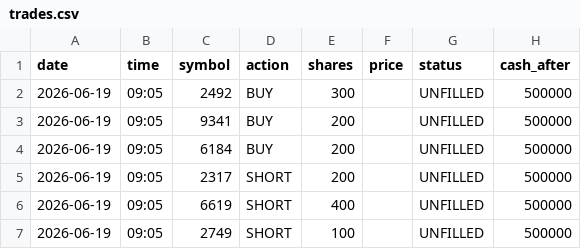
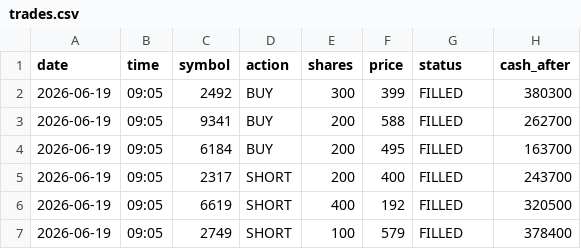
Before and after one commit to dmkn013/kabu, a CSV file: data/runs/run_001/trades.csv, drawn as a sheet.

```diff
--- a/data/runs/run_001/trades.csv
+++ b/data/runs/run_001/trades.csv
@@ -1,7 +1,7 @@
 date,time,symbol,action,shares,price,status,cash_after
-2026-06-19,09:05,2492,BUY,300,,UNFILLED,500000
-2026-06-19,09:05,9341,BUY,200,,UNFILLED,500000
-2026-06-19,09:05,6184,BUY,200,,UNFILLED,500000
-2026-06-19,09:05,2317,SHORT,200,,UNFILLED,500000
-2026-06-19,09:05,6619,SHORT,400,,UNFILLED,500000
-2026-06-19,09:05,2749,SHORT,100,,UNFILLED,500000
+2026-06-19,09:05,2492,BUY,300,399,FILLED,380300
+2026-06-19,09:05,9341,BUY,200,588,FILLED,262700
+2026-06-19,09:05,6184,BUY,200,495,FILLED,163700
+2026-06-19,09:05,2317,SHORT,200,400,FILLED,243700
+2026-06-19,09:05,6619,SHORT,400,192,FILLED,320500
+2026-06-19,09:05,2749,SHORT,100,579,FILLED,378400
```
Also changed, not shown: data/runs/run_002/trades.csv, 4 other files.
